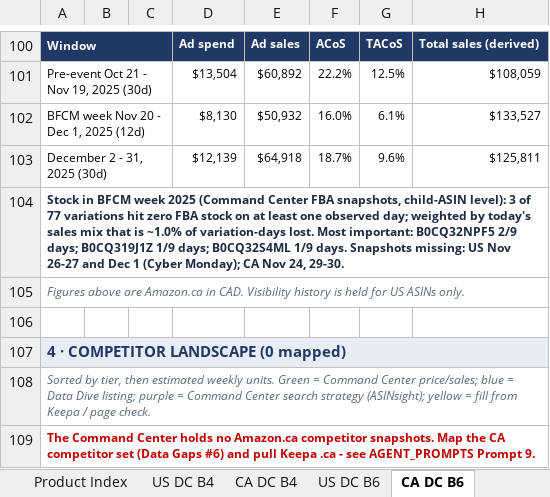
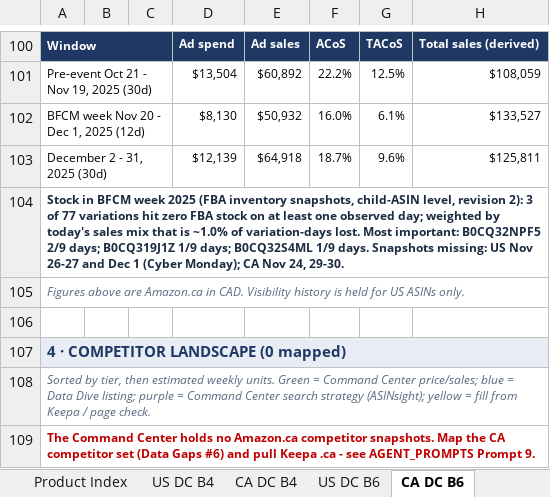
Before and after one commit to zarlish-web/PPC-Audit-, an Excel workbook: bfcm-2026/competitor-tracker/BFCM_2026_Competitor_Research.xlsx, sheet CA DC B6, drawn as a sheet; only a part is shown, gaps mark what is left out; values as stored, in another font and other column widths than the file's, no borders; the diff names each change by its address in the sheet, - before the commit and + after, or states it on an @@ line.

```diff
--- a/bfcm-2026/competitor-tracker/BFCM_2026_Competitor_Research.xlsx (sheet CA DC B6)
+++ b/bfcm-2026/competitor-tracker/BFCM_2026_Competitor_Research.xlsx (sheet CA DC B6)
-A104: …week 2025 (Command Center FBA snapshots, child-ASIN level): 3 of…
+A104: …week 2025 (FBA inventory snapshots, child-ASIN level, revision 2): 3 of…
```
Also changed, not shown: sheet CA DC Satin Fitted, sheet CA DC B4, sheet US SL Cooling Comforter, sheet CA DC S6, sheet US SL Cooling Fitted, sheet US DC Satin Fitted, 11 more sheets, 4 other files.
